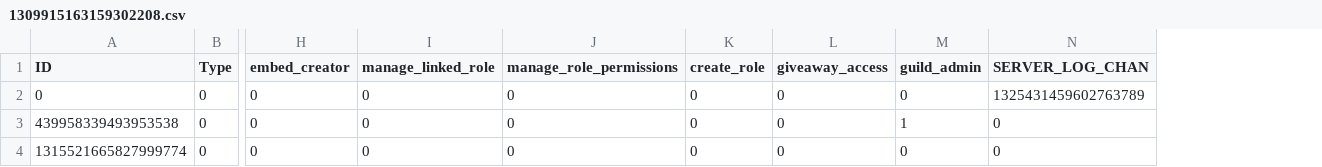
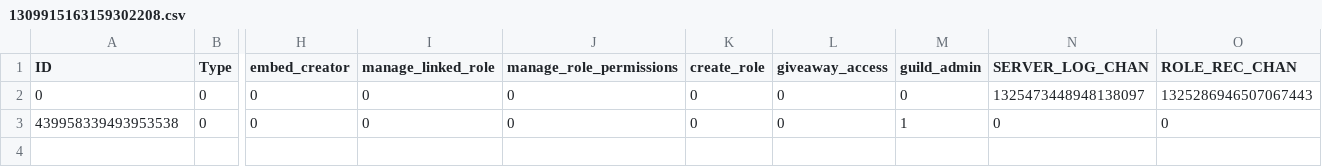
Before and after one commit to bigbrainmatt/Java-Discord-Role-Management-Bot, a CSV file: guilds/1309915163159302208.csv, drawn as a sheet; only a part is shown, gaps mark what is left out; removed rows and columns are numbered as before the commit, all else as after; rows hold the shown columns only; the diff names each change by its address in the sheet, - before the commit and + after, or states it on an @@ line.

Commit message:
Role request chan and logs

```diff
--- a/guilds/1309915163159302208.csv
+++ b/guilds/1309915163159302208.csv
+column O (ROLE_REC_CHAN), rows 2-3: 1325286946507067443 | 0
-N2 (SERVER_LOG_CHAN): 1325431459602763789
+N2 (SERVER_LOG_CHAN): 1325473448948138097
-row 4: 1315521665827999774 | 0 | 0 | 0 | 0 | 0 | 0 | 0 | 0
```
Also changed, not shown: 4 other files.
